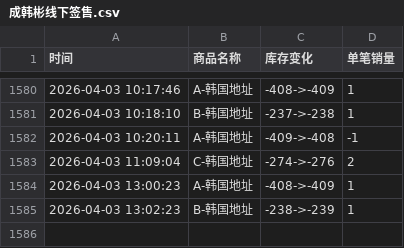
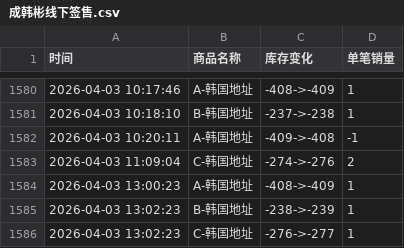
Before and after one commit to Juineii/hanbin_k40410, a CSV file: 成韩彬线下签售.csv, drawn as a sheet; only a part is shown, gaps mark what is left out.

Commit message:
自动更新数据 2026-04-03 13:02:31

```diff
--- a/成韩彬线下签售.csv
+++ b/成韩彬线下签售.csv
@@ -1585 +1585,2 @@
 2026-04-03 13:02:23,B-韩国地址,-238->-239,1
+2026-04-03 13:02:23,C-韩国地址,-276->-277,1
```
